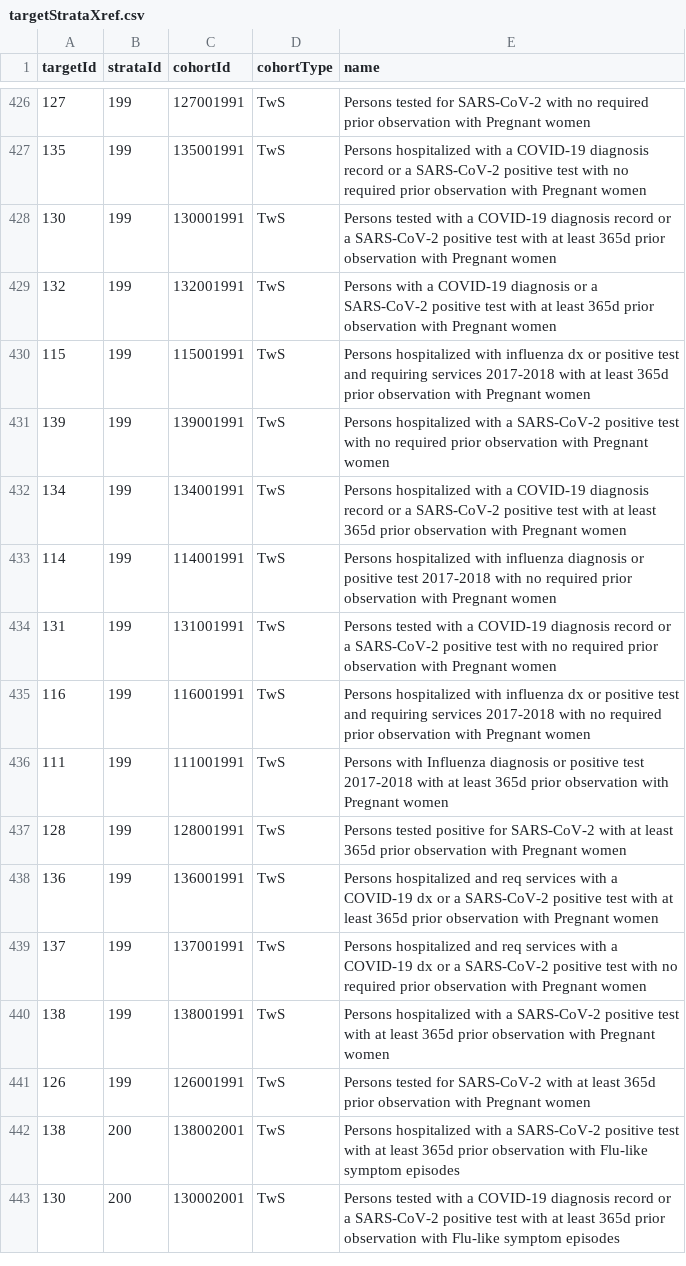
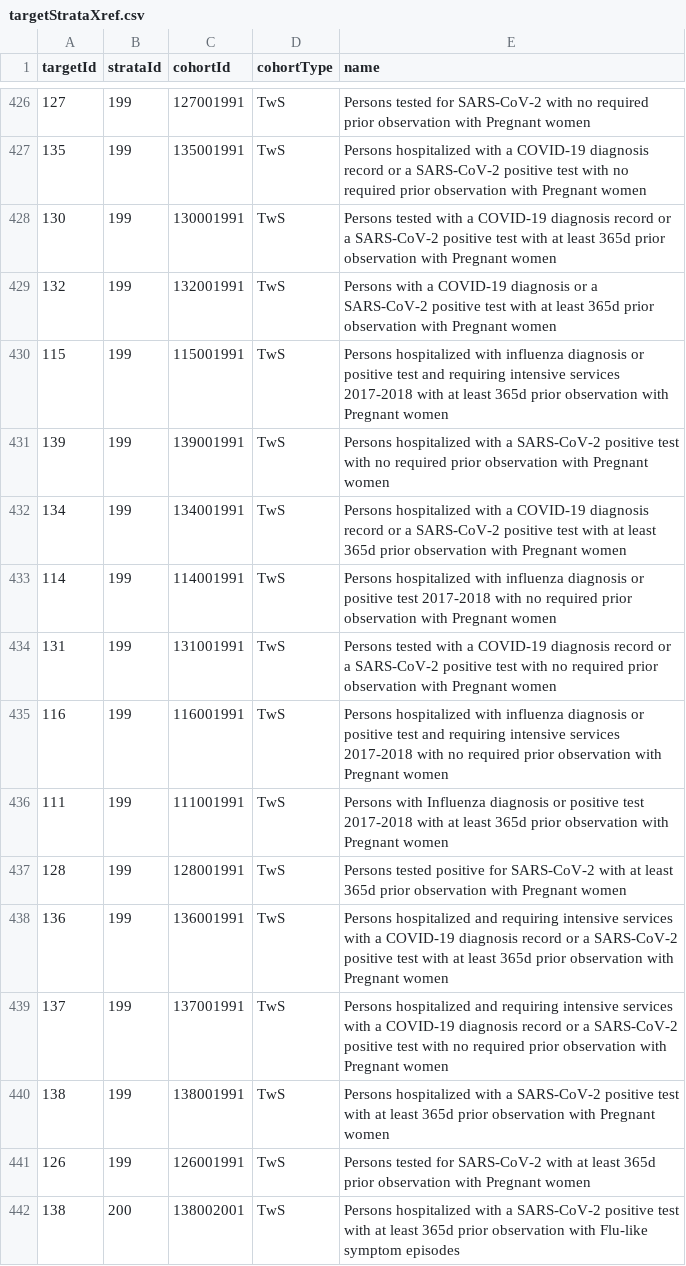
Before and after one commit to ohdsi-studies/Covid19CharacterizationCharybdis, a CSV file: inst/settings/targetStrataXref.csv, drawn as a sheet; only a part is shown, gaps mark what is left out; the shorter side is filled out with more unchanged rows; the diff covers the shown part only.

Commit message:
Use full cohort names

```diff
--- a/inst/settings/targetStrataXref.csv
+++ b/inst/settings/targetStrataXref.csv
@@ -429,3 +429,3 @@ targetId,strataId,cohortId,cohortType,name
 132,199,132001991,TwS,Persons with a COVID-19 diagnosis or a SARS-CoV-2 positive test with at least 365d prior observation with Pregnant women
-115,199,115001991,TwS,Persons hospitalized with influenza dx or positive test and requiring services 2017-2018 with at least 365d prior observation with Pregnant women
+115,199,115001991,TwS,Persons hospitalized with influenza diagnosis or positive test and requiring intensive services 2017-2018 with at least 365d prior observation with Pregnant women
 139,199,139001991,TwS,Persons hospitalized with a SARS-CoV-2 positive test with no required prior observation with Pregnant women
@@ -434,7 +434,7 @@ targetId,strataId,cohortId,cohortType,name
 131,199,131001991,TwS,Persons tested with a COVID-19 diagnosis record or a SARS-CoV-2 positive test with no required prior observation with Pregnant women
-116,199,116001991,TwS,Persons hospitalized with influenza dx or positive test and requiring services 2017-2018 with no required prior observation with Pregnant women
+116,199,116001991,TwS,Persons hospitalized with influenza diagnosis or positive test and requiring intensive services 2017-2018 with no required prior observation with Pregnant women
 111,199,111001991,TwS,Persons with Influenza diagnosis or positive test 2017-2018 with at least 365d prior observation with Pregnant women
 128,199,128001991,TwS,Persons tested positive for SARS-CoV-2 with at least 365d prior observation with Pregnant women
-136,199,136001991,TwS,Persons hospitalized and req services with a COVID-19 dx or a SARS-CoV-2 positive test with at least 365d prior observation with Pregnant women
-137,199,137001991,TwS,Persons hospitalized and req services with a COVID-19 dx or a SARS-CoV-2 positive test with no required prior observation with Pregnant women
+136,199,136001991,TwS,Persons hospitalized and requiring intensive services with a COVID-19 diagnosis record or a SARS-CoV-2 positive test with at least 365d prior observation with Pregnant women
+137,199,137001991,TwS,Persons hospitalized and requiring intensive services with a COVID-19 diagnosis record or a SARS-CoV-2 positive test with no required prior observation with Pregnant women
 138,199,138001991,TwS,Persons hospitalized with a SARS-CoV-2 positive test with at least 365d prior observation with Pregnant women
```
Also changed, not shown: 164 edited cells elsewhere in this file, inst/settings/CohortsToCreateCovid.csv, inst/settings/CohortsToCreateFeature.csv, 5 other files.
